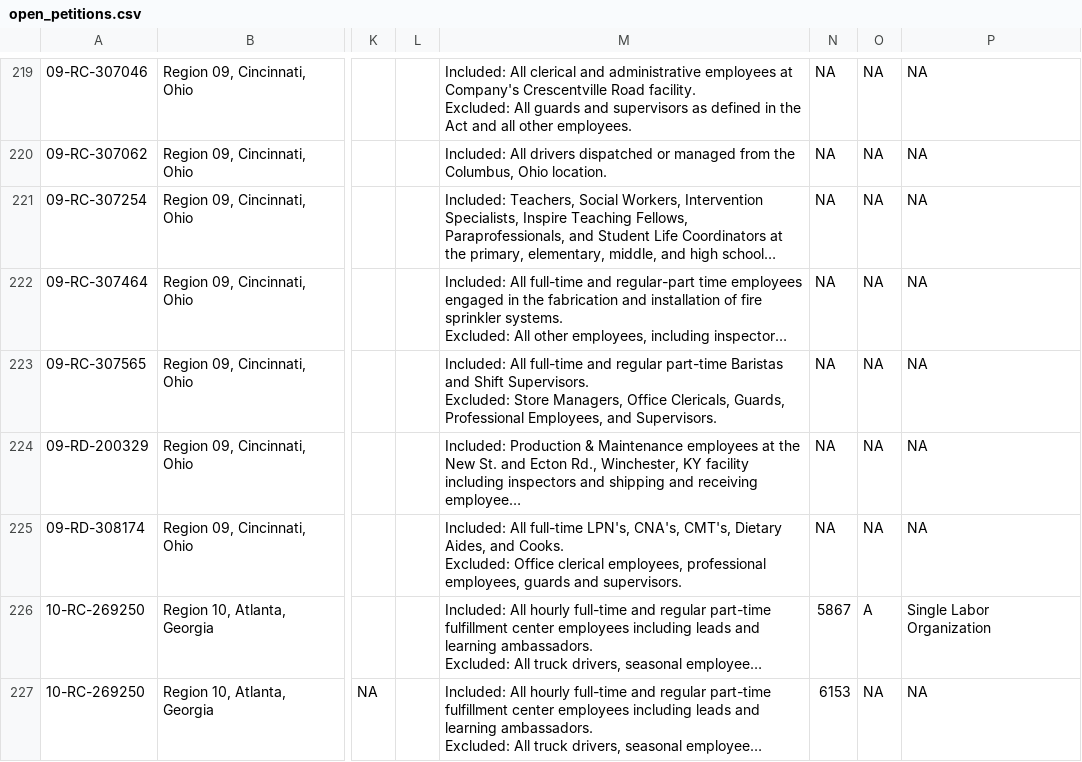
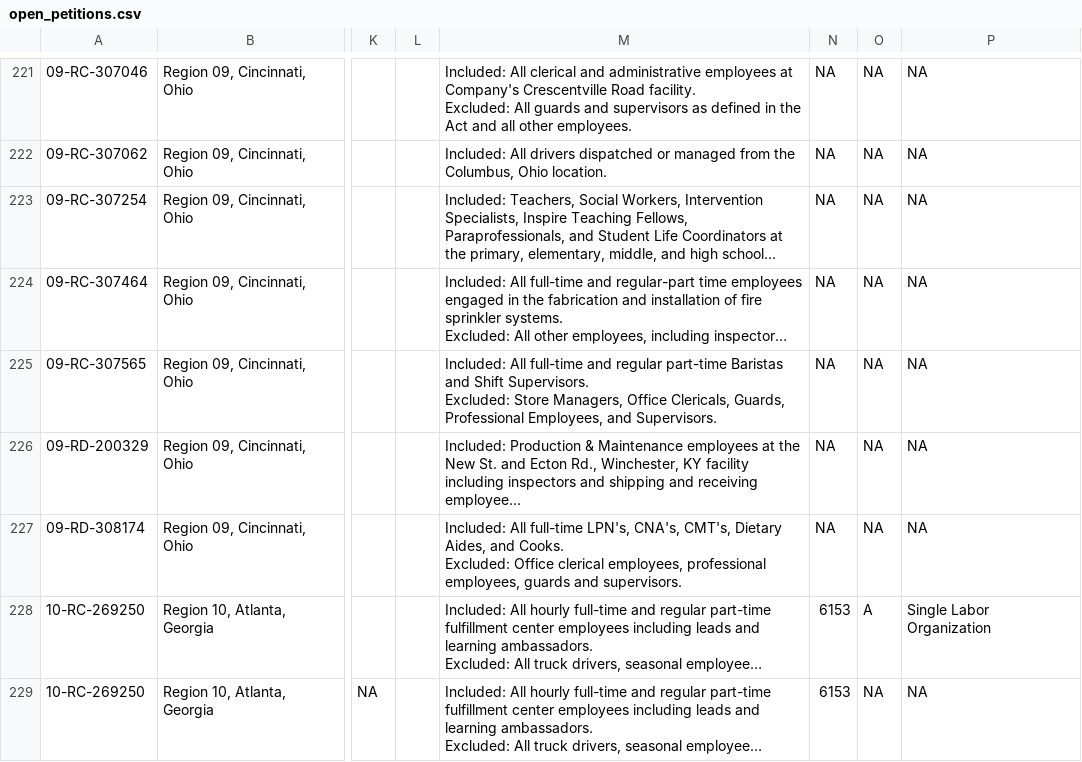
Before and after one commit to reuning/unionwebsite, a CSV file: gen/data/open_petitions.csv, drawn as a sheet; only a part is shown, gaps mark what is left out; long unchanged cells end in …; addresses are those after the commit; the diff covers the shown part only; the diff names each change by its address in the sheet, - before the commit and + after, or states it on an @@ line.

```diff
--- a/gen/data/open_petitions.csv
+++ b/gen/data/open_petitions.csv
-N228: 5867
+N228: 6153
```
Also changed, not shown: 5 added rows and 35 edited cells elsewhere in this file.
